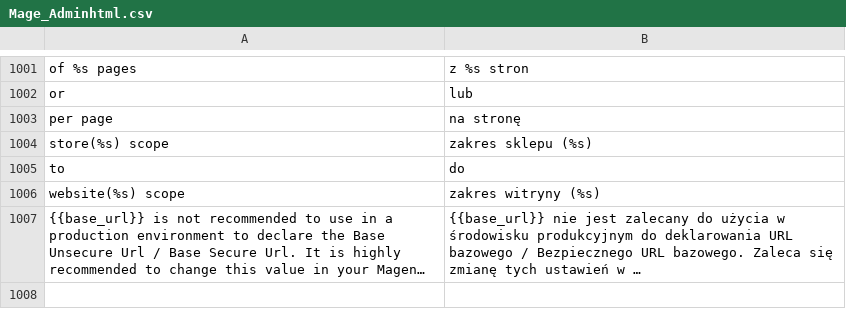
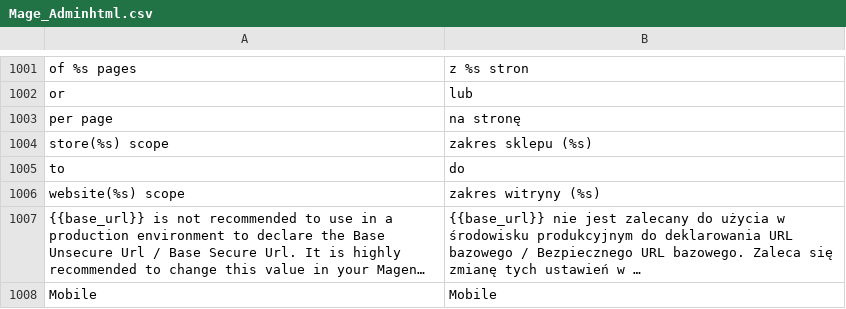
Before and after one commit to stanislawantoniak/maax, a CSV file: app/locale/pl_PL/Mage_Adminhtml.csv, drawn as a sheet; only a part is shown, gaps mark what is left out; long unchanged cells end in …; the diff names each change by its address in the sheet, - before the commit and + after, or states it on an @@ line.

Commit message:
transl mobile

```diff
--- a/app/locale/pl_PL/Mage_Adminhtml.csv
+++ b/app/locale/pl_PL/Mage_Adminhtml.csv
+row 1008: Mobile | Mobile
```
